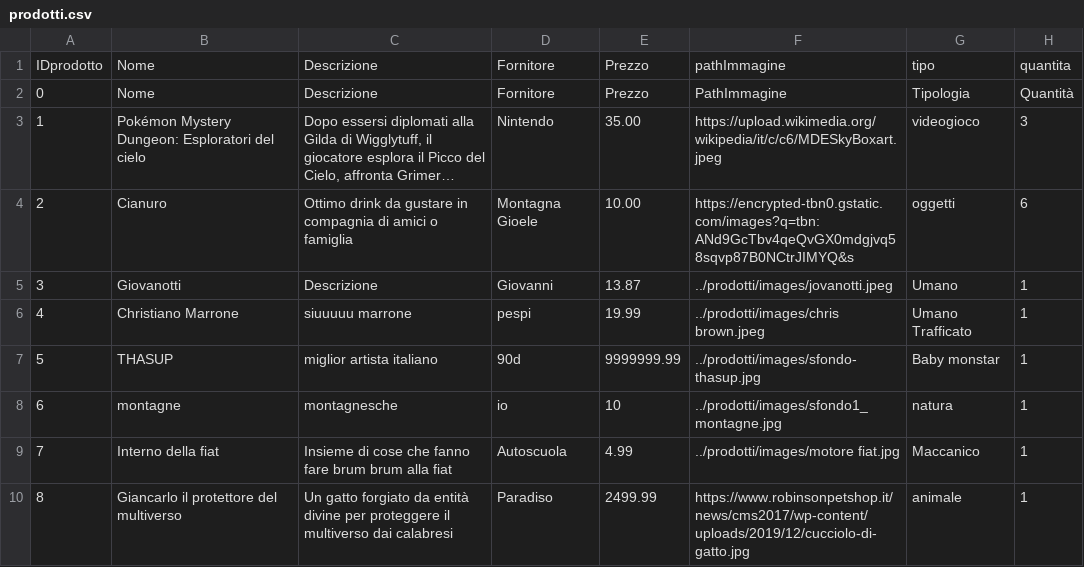
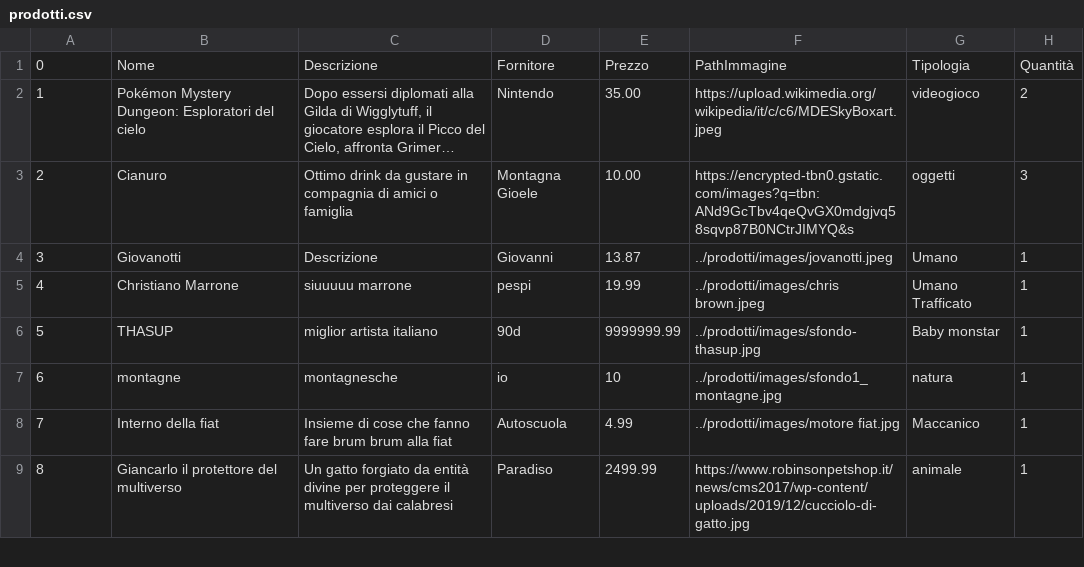
Before and after one commit to loscai/Progetto-gestione-inventario, a CSV file: prodotti/datas/prodotti.csv, drawn as a sheet; only a part is shown; long unchanged cells end in …; removed rows and columns are numbered as before the commit, all else as after; the diff names each change by its address in the sheet, - before the commit and + after, or states it on an @@ line.

```diff
--- a/prodotti/datas/prodotti.csv
+++ b/prodotti/datas/prodotti.csv
-row 1: IDprodotto | Nome | Descrizione | Fornitore | Prezzo | pathImmagine | tipo | quantita
-H2: 3
+H2: 2
-H3: 6
+H3: 3
```
Also changed, not shown: 5 other files.
